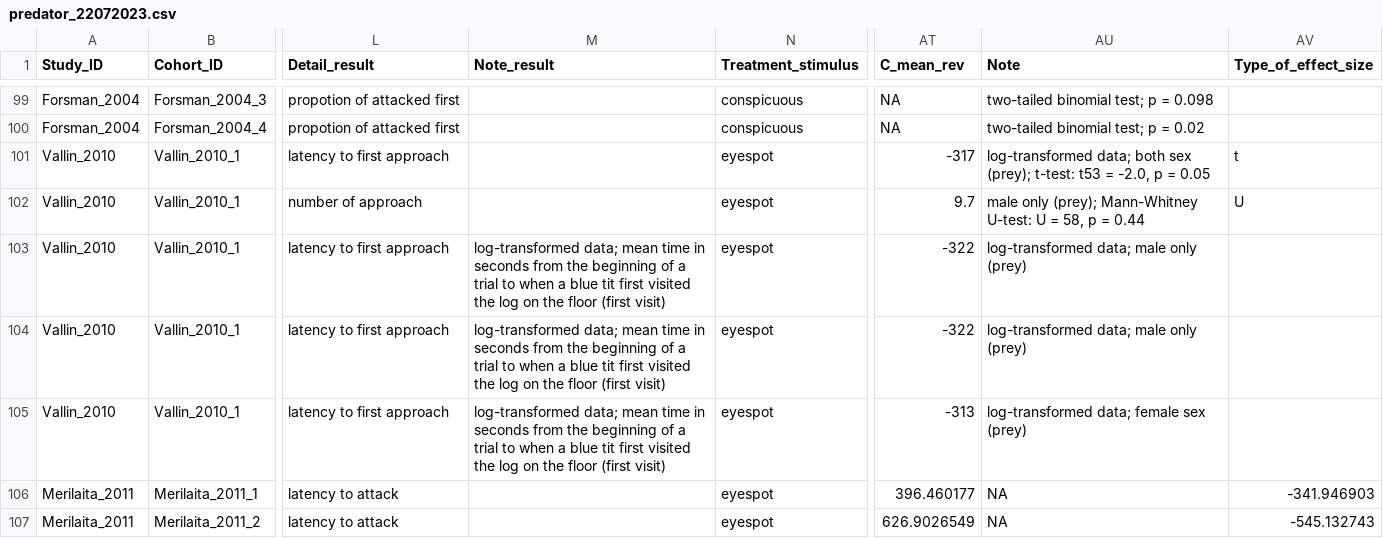
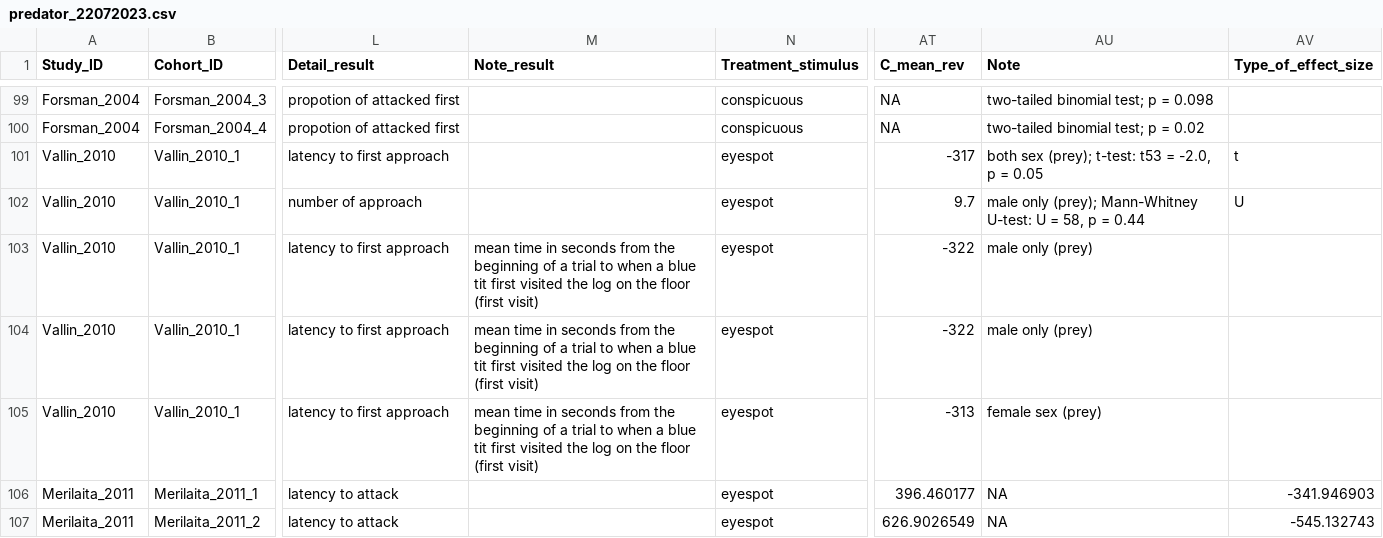
Before and after one commit to Ayumi-495/eyespot, a CSV file: data/predator_22072023.csv, drawn as a sheet; only a part is shown, gaps mark what is left out; the diff covers the shown part only; the diff names each change by its address in the sheet, - before the commit and + after, or states it on an @@ line.

```diff
--- a/data/predator_22072023.csv
+++ b/data/predator_22072023.csv
-AU101 (Note): log-transformed data; both sex…
+AU101 (Note): both sex…
-M103:M105 (Note_result): log-transformed data; mean time…
+M103:M105 (Note_result): mean time…
-AU103:AU104 (Note): log-transformed data; male only (prey)
+AU103:AU104 (Note): male only (prey)
-AU105 (Note): log-transformed data; female sex (prey)
+AU105 (Note): female sex (prey)
```
Also changed, not shown: 57 edited cells elsewhere in this file.
